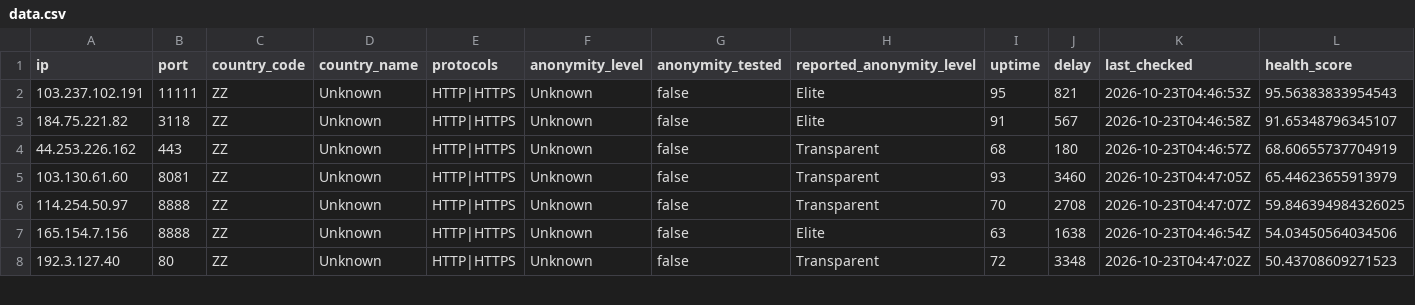
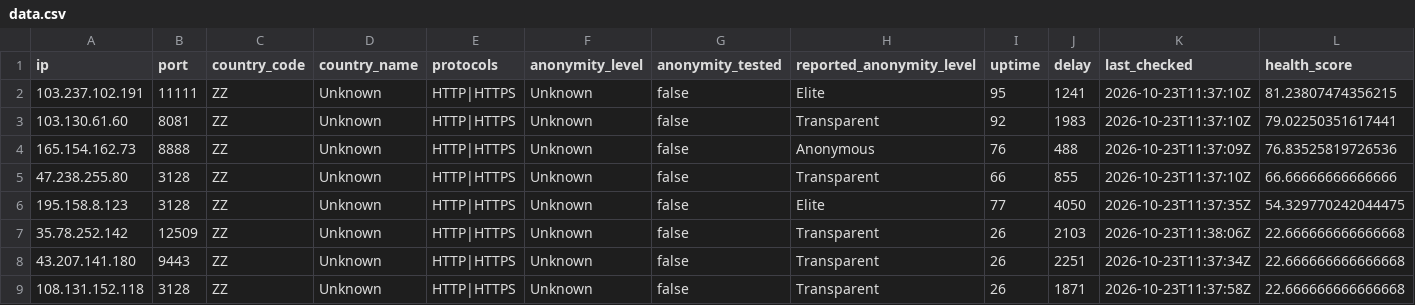
Before and after one commit to webunblocker/free-proxy-list, a CSV file: proxies/protocols/https/data.csv, drawn as a sheet; only a part is shown; the diff covers the shown part only.

```diff
--- a/proxies/protocols/https/data.csv
+++ b/proxies/protocols/https/data.csv
@@ -1,8 +1,9 @@
 ip,port,country_code,country_name,protocols,anonymity_level,anonymity_tested,reported_anonymity_level,uptime,delay,last_checked,health_score
-"103.237.102.191","11111","ZZ","Unknown","HTTP|HTTPS","Unknown","false","Elite","95","821","2026-10-23T04:46:53Z","95.56383833954543"
-"184.75.221.82","3118","ZZ","Unknown","HTTP|HTTPS","Unknown","false","Elite","91","567","2026-10-23T04:46:58Z","91.65348796345107"
-"44.253.226.162","443","ZZ","Unknown","HTTP|HTTPS","Unknown","false","Transparent","68","180","2026-10-23T04:46:57Z","68.60655737704919"
-"103.130.61.60","8081","ZZ","Unknown","HTTP|HTTPS","Unknown","false","Transparent","93","3460","2026-10-23T04:47:05Z","65.44623655913979"
-"114.254.50.97","8888","ZZ","Unknown","HTTP|HTTPS","Unknown","false","Transparent","70","2708","2026-10-23T04:47:07Z","59.846394984326025"
-"165.154.7.156","8888","ZZ","Unknown","HTTP|HTTPS","Unknown","false","Elite","63","1638","2026-10-23T04:46:54Z","54.03450564034506"
-"192.3.127.40","80","ZZ","Unknown","HTTP|HTTPS","Unknown","false","Transparent","72","3348","2026-10-23T04:47:02Z","50.43708609271523"
+"103.237.102.191","11111","ZZ","Unknown","HTTP|HTTPS","Unknown","false","Elite","95","1241","2026-10-23T11:37:10Z","81.23807474356215"
+"103.130.61.60","8081","ZZ","Unknown","HTTP|HTTPS","Unknown","false","Transparent","92","1983","2026-10-23T11:37:10Z","79.02250351617441"
+"165.154.162.73","8888","ZZ","Unknown","HTTP|HTTPS","Unknown","false","Anonymous","76","488","2026-10-23T11:37:09Z","76.83525819726536"
+"47.238.255.80","3128","ZZ","Unknown","HTTP|HTTPS","Unknown","false","Transparent","66","855","2026-10-23T11:37:10Z","66.66666666666666"
+"195.158.8.123","3128","ZZ","Unknown","HTTP|HTTPS","Unknown","false","Elite","77","4050","2026-10-23T11:37:35Z","54.329770242044475"
+"35.78.252.142","12509","ZZ","Unknown","HTTP|HTTPS","Unknown","false","Transparent","26","2103","2026-10-23T11:38:06Z","22.666666666666668"
+"43.207.141.180","9443","ZZ","Unknown","HTTP|HTTPS","Unknown","false","Transparent","26","2251","2026-10-23T11:37:34Z","22.666666666666668"
+"108.131.152.118","3128","ZZ","Unknown","HTTP|HTTPS","Unknown","false","Transparent","26","1871","2026-10-23T11:37:58Z","22.666666666666668"
```
Also changed, not shown: 5 added rows and 11 edited cells elsewhere in this file, proxies/protocols/http/data.csv, proxies/protocols/socks4/data.csv, 22 other files.
